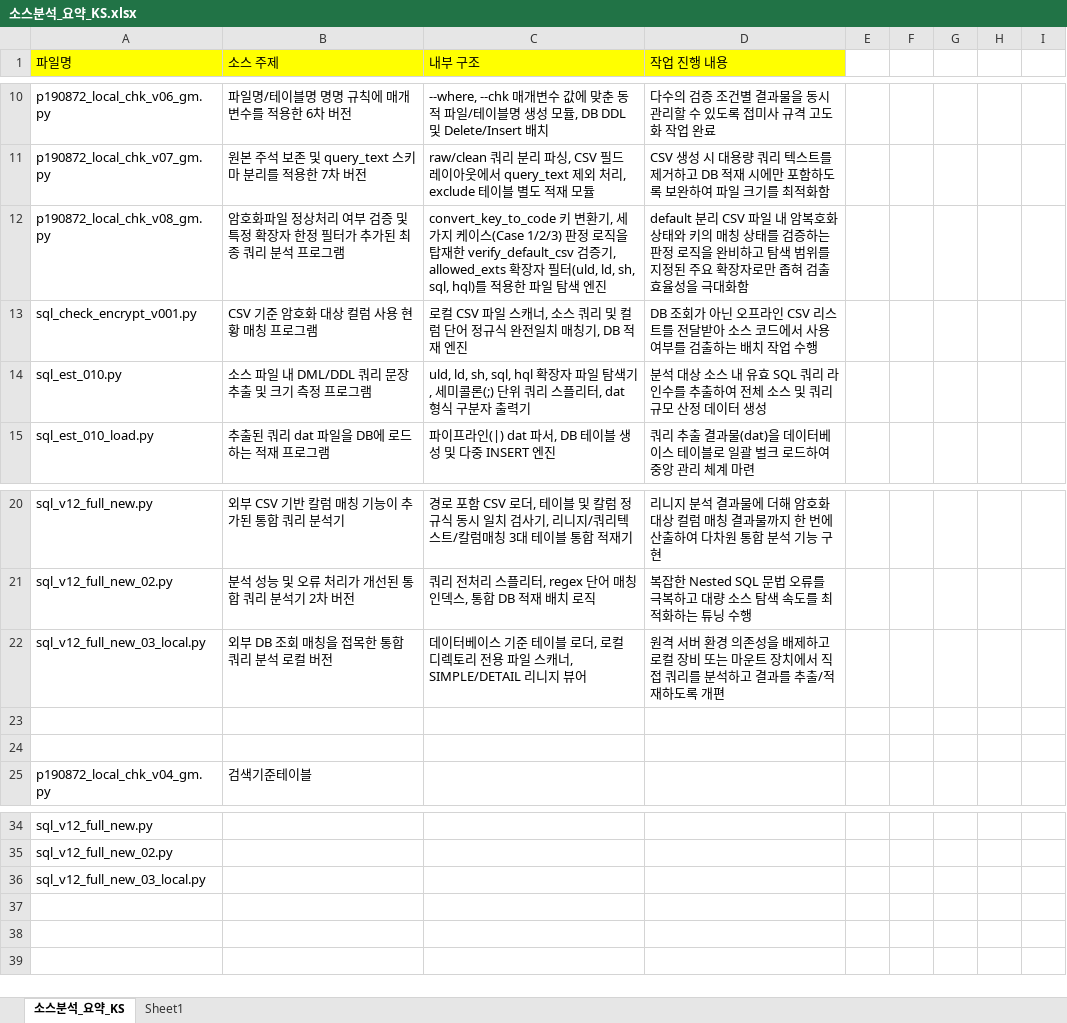
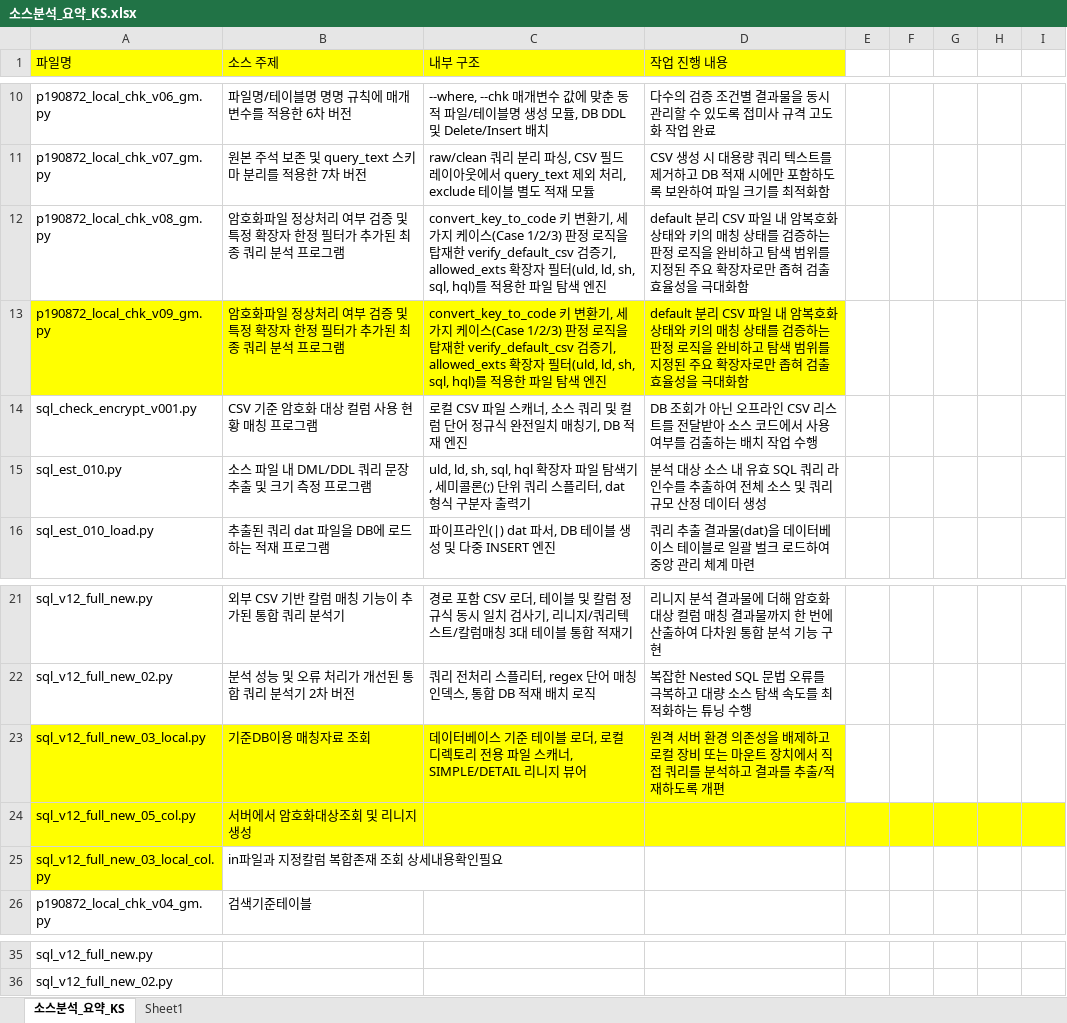
Before and after one commit to glassyys/enc, an Excel workbook: 쿼리분석/소스분석_요약_KS.xlsx, sheet 소스분석_요약_KS, drawn as a sheet; only a part is shown, gaps mark what is left out; values as stored, in another font and other column widths than the file's, no borders; removed rows and columns are numbered as before the commit, all else as after; the diff names each change by its address in the sheet, - before the commit and + after, or states it on an @@ line.

Commit message:
0904_02

```diff
--- a/쿼리분석/소스분석_요약_KS.xlsx (sheet 소스분석_요약_KS)
+++ b/쿼리분석/소스분석_요약_KS.xlsx (sheet 소스분석_요약_KS)
+row 13: p190872_local_chk_v09_gm.py | 암호화파일 정상처리 여부 검증 및 특정 확장자 한정 필터가 추가된 최종 쿼리 분석 프로그램 | convert_key_to_code 키 변환기, 세 가지 케이스(Case 1/2/3) 판정 로직을 탑재한 verify_default_csv 검증기, allowed_exts 확장자 필터(uld, ld, sh, sql, hql)를 적용한 파일 탐색 엔진 | default 분리 CSV 파일 내 암복호화 상태와 키의 매칭 상태를 검증하는 판정 로직을 완비하고 탐색 범위를 지정된 주요 확장자로만 좁혀 검출 효율성을 극대화함
-A23:D23 fill: none
+A23:D23 fill: #FFFF00
-B23 (소스 주제): 외부 DB 조회 매칭을 접목한 통합 쿼리 분석 로컬 버전
+B23 (소스 주제): 기준DB이용 매칭자료 조회
-row 24: (empty)
+row 24: sql_v12_full_new_05_col.py | 서버에서 암호화대상조회 및 리니지생성
-A24:I24 fill: none
+A24:I24 fill: #FFFF00
-row 25: (empty)
+row 25: sql_v12_full_new_03_local_col.py | in파일과 지정칼럼 복합존재 조회 상세내용확인필요
-A25 fill: none
+A25 fill: #FFFF00
-row 36: sql_v12_full_new_03_local.py
```
